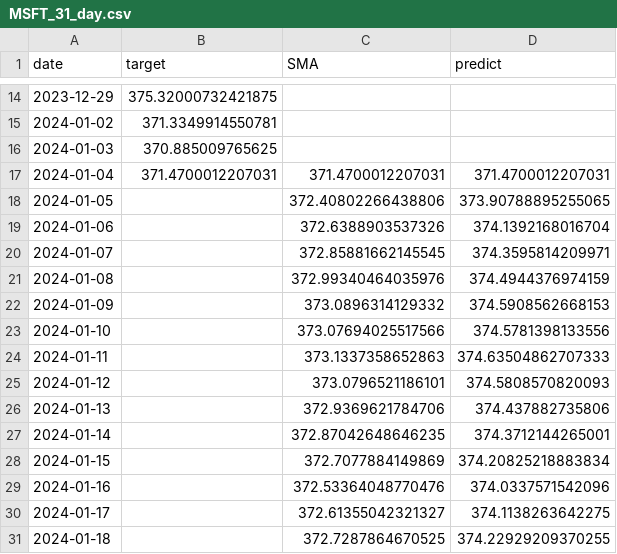
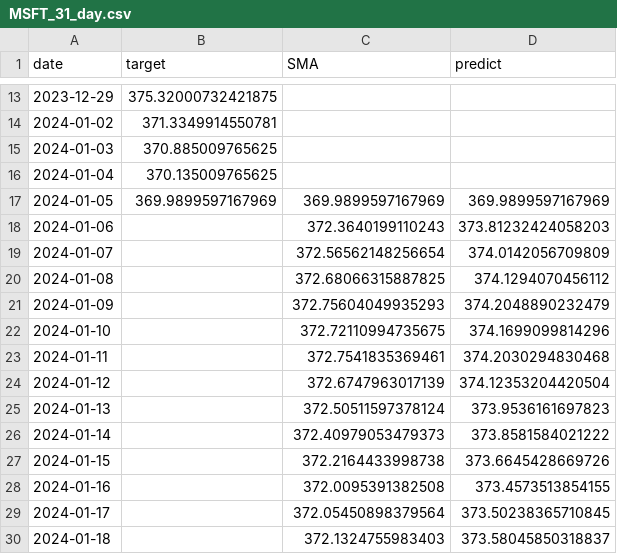
Before and after one commit to Alesandrio/ML-SD2023, a CSV file: Program/data_predictions/MSFT_31_day.csv, drawn as a sheet; only a part is shown, gaps mark what is left out; the diff covers the shown part only.

```diff
--- a/Program/data_predictions/MSFT_31_day.csv
+++ b/Program/data_predictions/MSFT_31_day.csv
@@ -16,16 +15,16 @@ date,target,SMA,predict
 2024-01-03,370.885009765625,,
-2024-01-04,371.4700012207031,371.4700012207031,371.4700012207031
-2024-01-05,,372.40802266438806,373.90788895255065
-2024-01-06,,372.6388903537326,374.1392168016704
-2024-01-07,,372.85881662145545,374.3595814209971
-2024-01-08,,372.99340464035976,374.4944376974159
-2024-01-09,,373.0896314129332,374.5908562668153
-2024-01-10,,373.07694025517566,374.5781398133556
-2024-01-11,,373.1337358652863,374.63504862707333
-2024-01-12,,373.0796521186101,374.5808570820093
-2024-01-13,,372.9369621784706,374.437882735806
-2024-01-14,,372.87042648646235,374.3712144265001
-2024-01-15,,372.7077884149869,374.20825218883834
-2024-01-16,,372.53364048770476,374.0337571542096
-2024-01-17,,372.61355042321327,374.1138263642275
-2024-01-18,,372.7287864670525,374.22929209370255
+2024-01-04,370.135009765625,,
+2024-01-05,369.9899597167969,369.9899597167969,369.9899597167969
+2024-01-06,,372.3640199110243,373.81232424058203
+2024-01-07,,372.56562148256654,374.0142056709809
+2024-01-08,,372.68066315887825,374.1294070456112
+2024-01-09,,372.75604049935293,374.2048890232479
+2024-01-10,,372.72110994735675,374.1699099814296
+2024-01-11,,372.7541835369461,374.2030294830468
+2024-01-12,,372.6747963017139,374.12353204420504
+2024-01-13,,372.50511597378124,373.9536161697823
+2024-01-14,,372.40979053479373,373.8581584021222
+2024-01-15,,372.2164433998738,373.6645428669726
+2024-01-16,,372.0095391382508,373.4573513854155
+2024-01-17,,372.05450898379564,373.50238365710845
+2024-01-18,,372.1324755983403,373.58045850318837
```
Also changed, not shown: 1 added row, 1 removed row and 34 edited cells elsewhere in this file, Program/data_predictions/GOOGL_14_day.csv, Program/data_predictions/GOOGL_31_day.csv, 44 other files.
